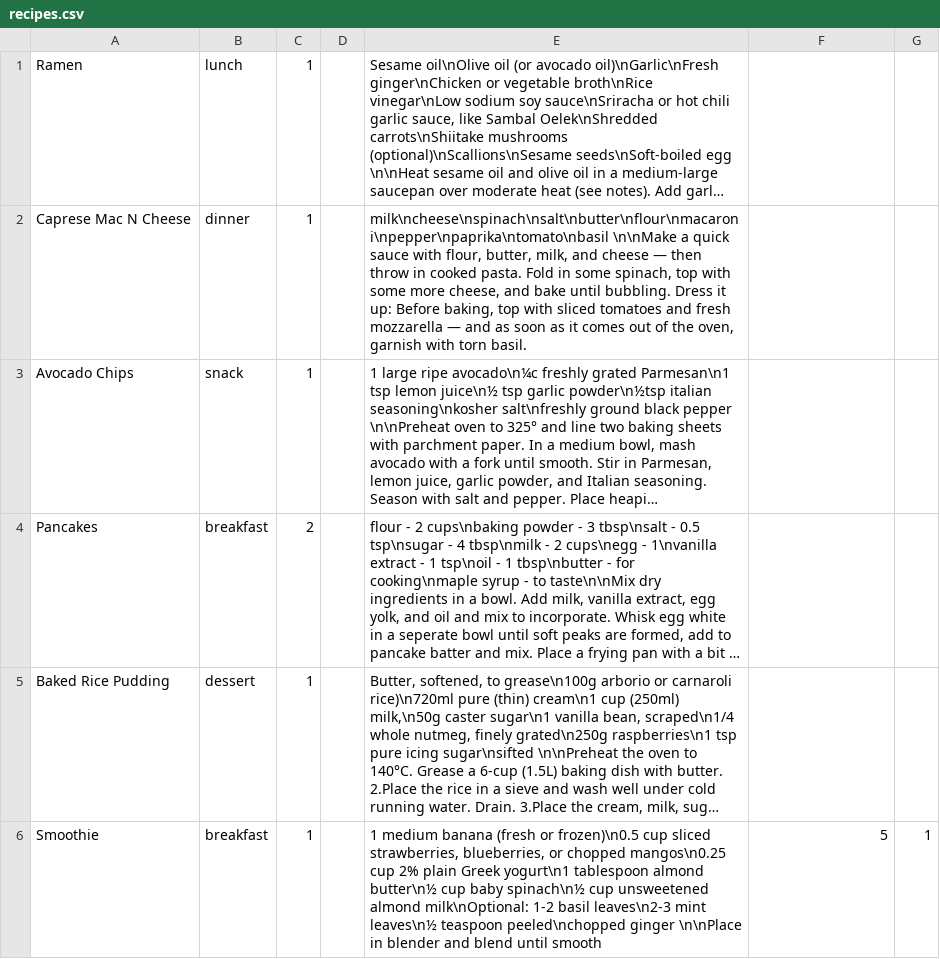
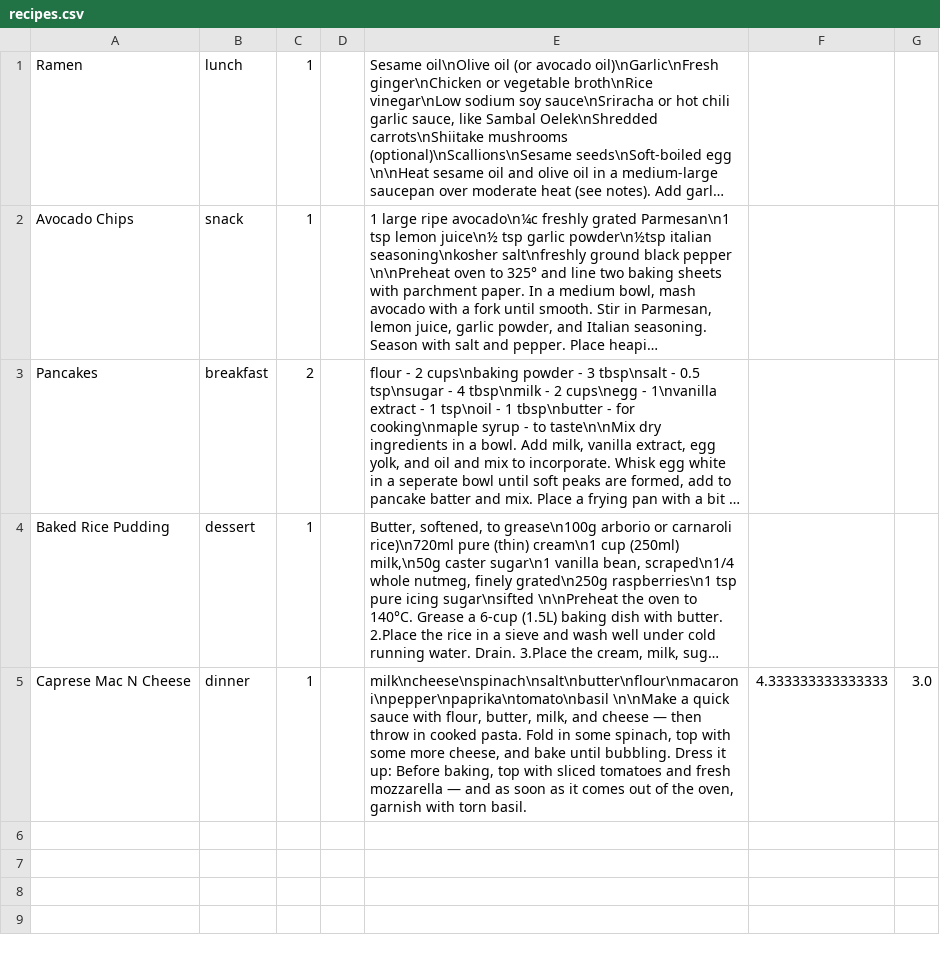
Before and after one commit to CSC207-UofT/course-project-group-039-foodies, a CSV file: src/main/java/Gateways/databases/recipes.csv, drawn as a sheet; long unchanged cells end in …; removed rows and columns are numbered as before the commit, all else as after; the diff names each change by its address in the sheet, - before the commit and + after, or states it on an @@ line.

Commit message:
Cumulative ratings stored in recipe.csv file
As of now users can rate the recipes as many times as they want and their individual ratings are not stored

```diff
--- a/src/main/java/Gateways/databases/recipes.csv
+++ b/src/main/java/Gateways/databases/recipes.csv
-row 2: Caprese Mac N Cheese | dinner | 1 |  | milk\ncheese\nspinach\nsalt\nbutter\nflour\nmacaroni\npepper\npaprika\ntomato\nbasil \n\nMake a quick sauce with flour, butter, milk, and cheese — then throw in cooked pasta. Fold in some spinach, top with some more cheese, and bake until bubbling. Dress it up: Before baking, top with sliced tomatoes and fresh mozzarella — and as soon as it comes out of the oven, garnish with torn basil.
-row 6: Smoothie | breakfast | 1 |  | 1 medium banana (fresh or frozen)\n0.5 cup sliced strawberries, blueberries, or chopped mangos\n0.25 cup 2% plain Greek yogurt\n1 tablespoon almond butter\n½ cup baby spinach\n½ cup unsweetened almond milk\nOptional: 1-2 basil leaves\n2-3 mint leaves\n½ teaspoon peeled\nchopped ginger \n\nPlace in blender and blend until smooth | 5 | 1
+row 5: Caprese Mac N Cheese | dinner | 1 |  | milk\ncheese\nspinach\nsalt\nbutter\nflour\nmacaroni\npepper\npaprika\ntomato\nbasil \n\nMake a quick sauce with flour, butter, milk, and cheese — then throw in cooked pasta. Fold in some spinach, top with some more cheese, and bake until bubbling. Dress it up: Before baking, top with sliced tomatoes and fresh mozzarella — and as soon as it comes out of the oven, garnish with torn basil. | 4.333333333333333 | 3.0
```
Also changed, not shown: 3 other files.
